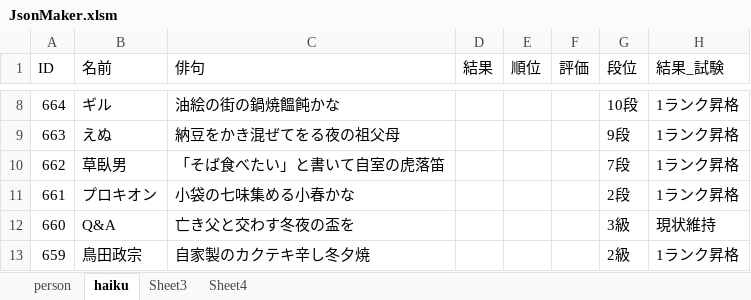
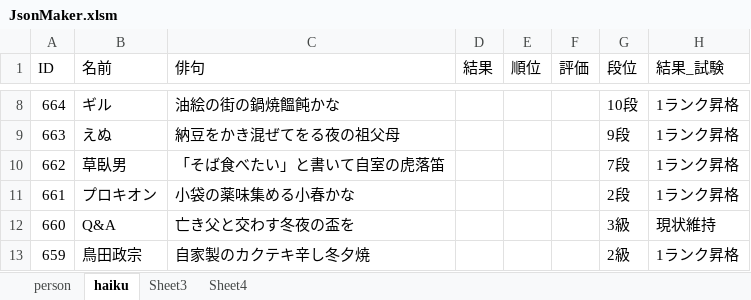
Before and after one commit to ghilgithub/prbt_rengo, an Excel workbook: JsonMaker.xlsm, sheet haiku, drawn as a sheet; only a part is shown, gaps mark what is left out; values as stored, in another font and other column widths than the file's, no borders; charts and pictures not drawn; the diff names each change by its address in the sheet, - before the commit and + after, or states it on an @@ line.

```diff
--- a/JsonMaker.xlsm (sheet haiku)
+++ b/JsonMaker.xlsm (sheet haiku)
-C11 (俳句): 小袋の七味集める小春かな
+C11 (俳句): 小袋の薬味集める小春かな
```
Also changed, not shown: 1 other file.
